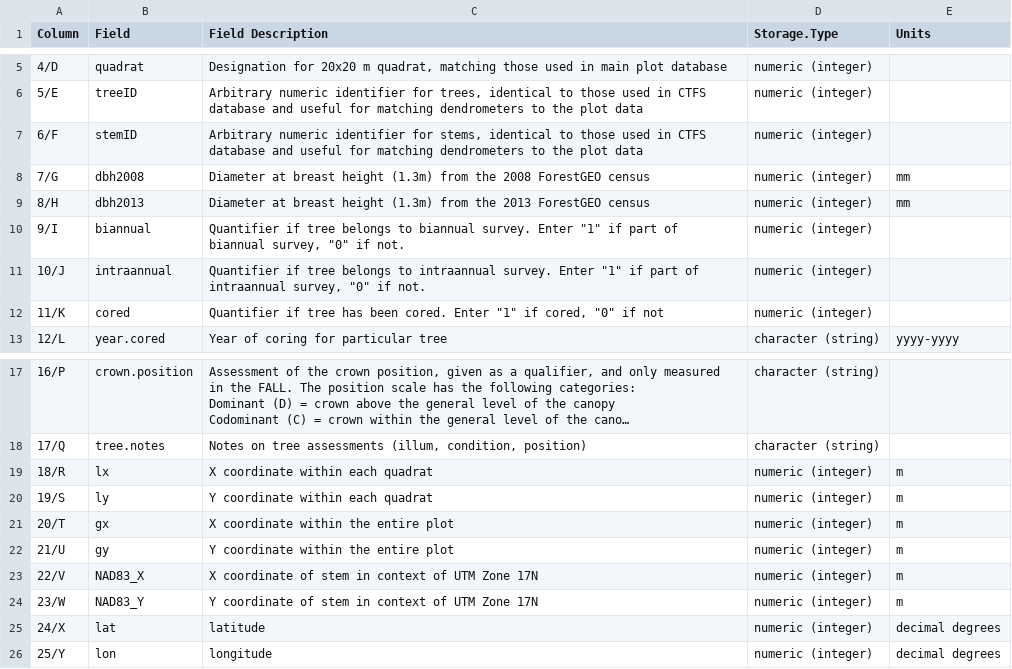
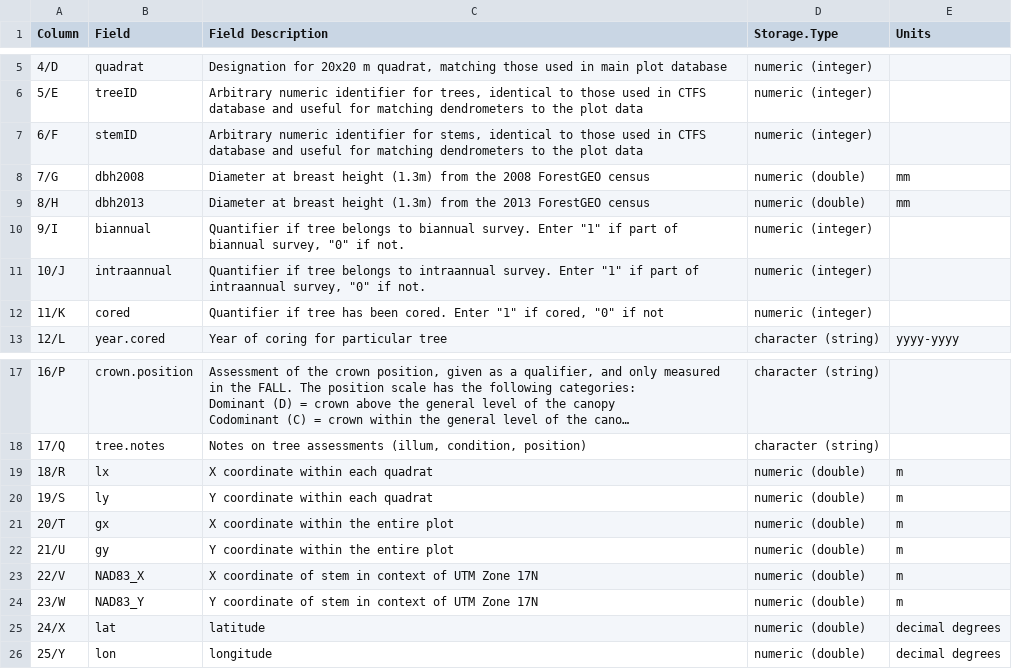
Before and after one commit to SCBI-ForestGEO/SCBI-ForestGEO-Data, a CSV file: tree_dimensions/tree_crowns/cored_dendroband_crown_position_data/dendro_cored_full_metadata.csv, drawn as a sheet; only a part is shown, gaps mark what is left out; long unchanged cells end in …; the diff names each change by its address in the sheet, - before the commit and + after, or states it on an @@ line.

Commit message:
Update dendro_cored_full_metadata.csv

```diff
--- a/tree_dimensions/tree_crowns/cored_dendroband_crown_position_data/dendro_cored_full_metadata.csv
+++ b/tree_dimensions/tree_crowns/cored_dendroband_crown_position_data/dendro_cored_full_metadata.csv
-D8:D9 (Storage.Type): numeric (integer)
+D8:D9 (Storage.Type): numeric (double)
-D19:D26 (Storage.Type): numeric (integer)
+D19:D26 (Storage.Type): numeric (double)
```
